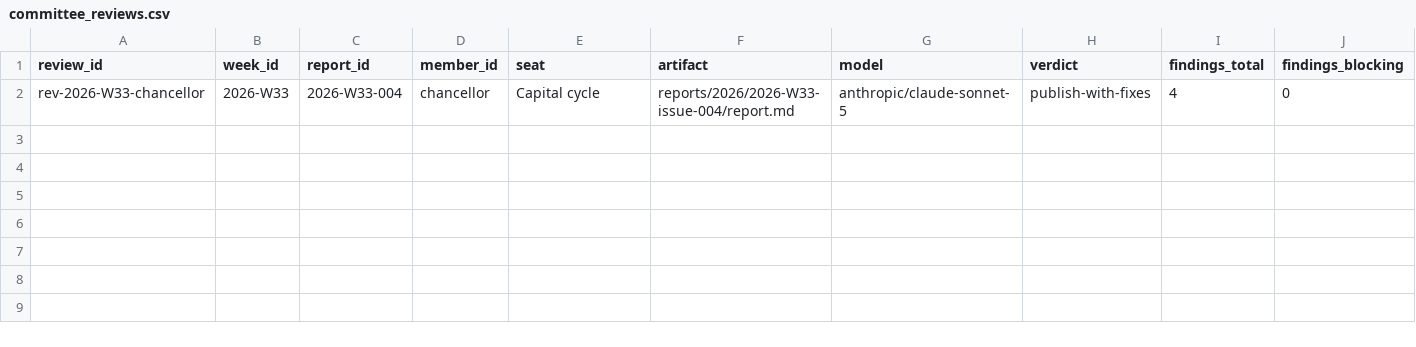
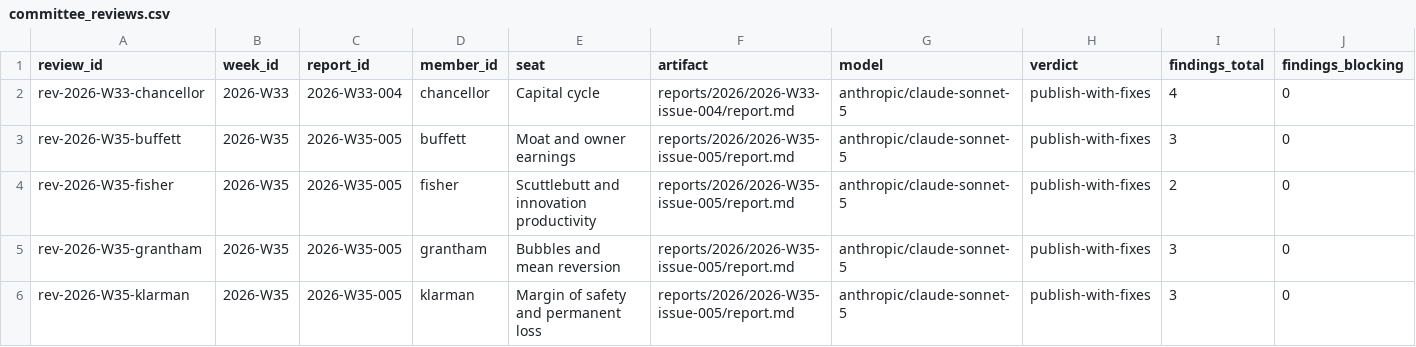
Before and after one commit to air-born-code/investo_master, a CSV file: data/committee_reviews.csv, drawn as a sheet; only a part is shown; rows hold the shown columns only; the diff names each change by its address in the sheet, - before the commit and + after, or states it on an @@ line.

```diff
--- a/data/committee_reviews.csv
+++ b/data/committee_reviews.csv
+row 3: rev-2026-W35-buffett | 2026-W35 | 2026-W35-005 | buffett | Moat and owner earnings | reports/2026/2026-W35-issue-005/report.md | anthropic/claude-sonnet-5 | publish-with-fixes | 3 | 0
+row 4: rev-2026-W35-fisher | 2026-W35 | 2026-W35-005 | fisher | Scuttlebutt and innovation productivity | reports/2026/2026-W35-issue-005/report.md | anthropic/claude-sonnet-5 | publish-with-fixes | 2 | 0
+row 5: rev-2026-W35-grantham | 2026-W35 | 2026-W35-005 | grantham | Bubbles and mean reversion | reports/2026/2026-W35-issue-005/report.md | anthropic/claude-sonnet-5 | publish-with-fixes | 3 | 0
+row 6: rev-2026-W35-klarman | 2026-W35 | 2026-W35-005 | klarman | Margin of safety and permanent loss | reports/2026/2026-W35-issue-005/report.md | anthropic/claude-sonnet-5 | publish-with-fixes | 3 | 0
```
Also changed, not shown: data/agent_traffic.csv, data/ai_profit_pool.csv, 17 other files.
